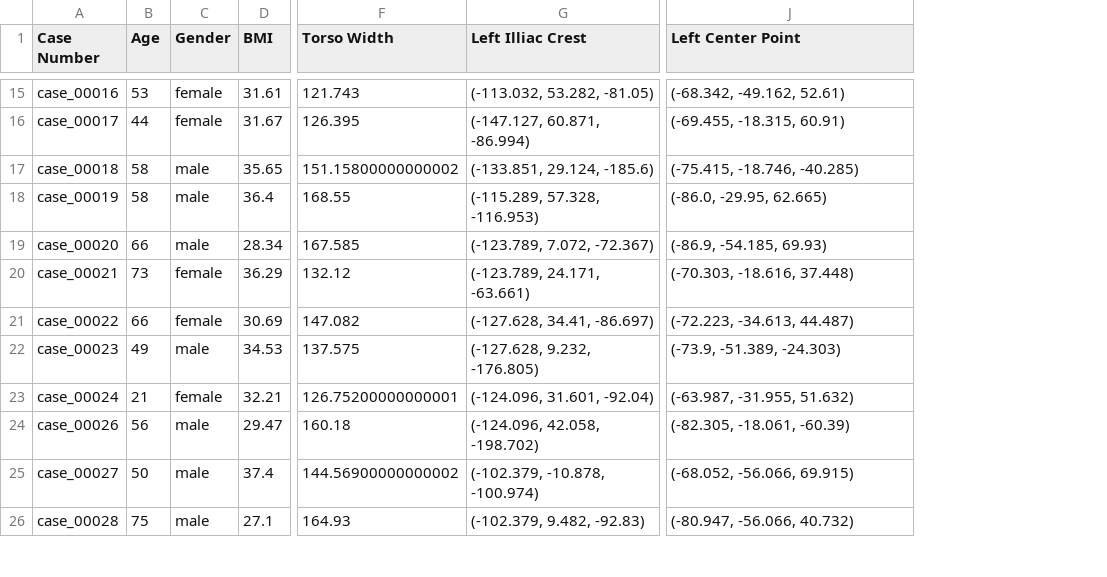
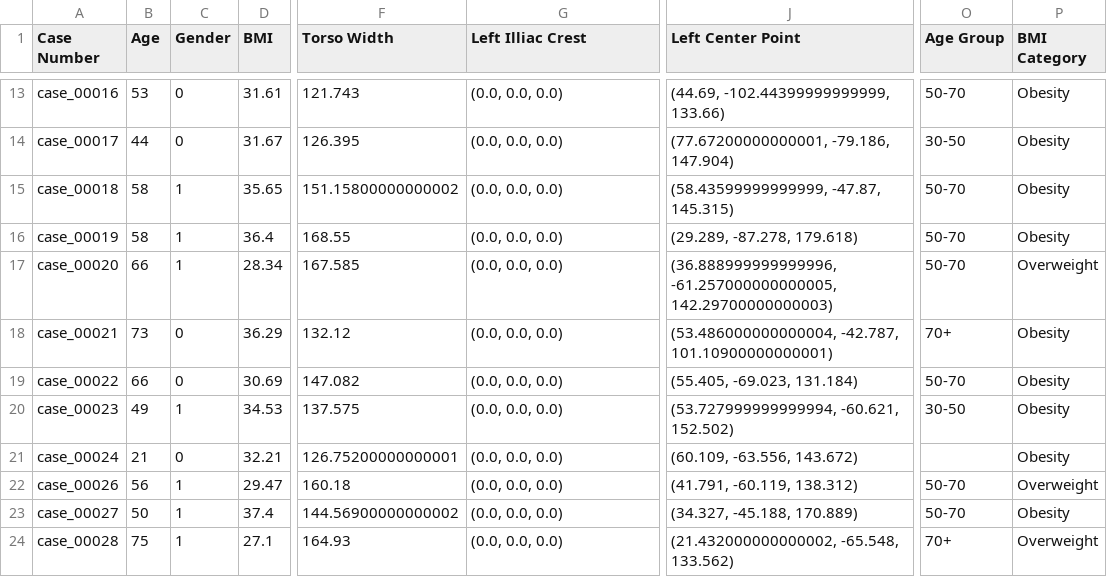
Before and after one commit to legendarychristian/sonovance, a CSV file: leftkidney.csv, drawn as a sheet; only a part is shown, gaps mark what is left out; addresses are those after the commit; the diff covers the shown part only; the diff names each change by its address in the sheet, - before the commit and + after, or states it on an @@ line.

```diff
--- a/leftkidney.csv
+++ b/leftkidney.csv
+column O (Age Group), rows 13-24: 50-70 | 30-50 | 50-70 | 50-70 | 50-70 | 70+ | 50-70 | 30-50 |  | 50-70 | 50-70 | 70+
+column P (BMI Category), rows 13-24: Obesity | Obesity | Obesity | Obesity | Overweight | Obesity | Obesity | Obesity | Obesity | Overweight | Obesity | Overweight
-C13:C14 (Gender): female
+C13:C14 (Gender): 0
-G13 (Left Illiac Crest): (-113.032, 53.282, -81.05)
+G13 (Left Illiac Crest): (0.0, 0.0, 0.0)
-J13 (Left Center Point): (-68.342, -49.162, 52.61)
+J13 (Left Center Point): (44.69, -102.44399999999999, 133.66)
-G14 (Left Illiac Crest): (-147.127, 60.871, -86.994)
+G14 (Left Illiac Crest): (0.0, 0.0, 0.0)
-J14 (Left Center Point): (-69.455, -18.315, 60.91)
+J14 (Left Center Point): (77.67200000000001, -79.186, 147.904)
-C15:C17 (Gender): male
+C15:C17 (Gender): 1
-G15 (Left Illiac Crest): (-133.851, 29.124, -185.6)
+G15 (Left Illiac Crest): (0.0, 0.0, 0.0)
-J15 (Left Center Point): (-75.415, -18.746, -40.285)
+J15 (Left Center Point): (58.43599999999999, -47.87, 145.315)
-G16 (Left Illiac Crest): (-115.289, 57.328, -116.953)
+G16 (Left Illiac Crest): (0.0, 0.0, 0.0)
-J16 (Left Center Point): (-86.0, -29.95, 62.665)
+J16 (Left Center Point): (29.289, -87.278, 179.618)
-G17 (Left Illiac Crest): (-123.789, 7.072, -72.367)
+G17 (Left Illiac Crest): (0.0, 0.0, 0.0)
-J17 (Left Center Point): (-86.9, -54.185, 69.93)
+J17 (Left Center Point): (36.888999999999996, -61.257000000000005, 142.29700000000003)
-C18:C19 (Gender): female
+C18:C19 (Gender): 0
-G18 (Left Illiac Crest): (-123.789, 24.171, -63.661)
+G18 (Left Illiac Crest): (0.0, 0.0, 0.0)
-J18 (Left Center Point): (-70.303, -18.616, 37.448)
+J18 (Left Center Point): (53.486000000000004, -42.787, 101.10900000000001)
-G19 (Left Illiac Crest): (-127.628, 34.41, -86.697)
+G19 (Left Illiac Crest): (0.0, 0.0, 0.0)
-J19 (Left Center Point): (-72.223, -34.613, 44.487)
+J19 (Left Center Point): (55.405, -69.023, 131.184)
-C20 (Gender): male
+C20 (Gender): 1
-G20 (Left Illiac Crest): (-127.628, 9.232, -176.805)
+G20 (Left Illiac Crest): (0.0, 0.0, 0.0)
-J20 (Left Center Point): (-73.9, -51.389, -24.303)
+J20 (Left Center Point): (53.727999999999994, -60.621, 152.502)
-C21 (Gender): female
+C21 (Gender): 0
-G21 (Left Illiac Crest): (-124.096, 31.601, -92.04)
+G21 (Left Illiac Crest): (0.0, 0.0, 0.0)
-J21 (Left Center Point): (-63.987, -31.955, 51.632)
+J21 (Left Center Point): (60.109, -63.556, 143.672)
-C22:C24 (Gender): male
+C22:C24 (Gender): 1
-G22 (Left Illiac Crest): (-124.096, 42.058, -198.702)
+G22 (Left Illiac Crest): (0.0, 0.0, 0.0)
-J22 (Left Center Point): (-82.305, -18.061, -60.39)
+J22 (Left Center Point): (41.791, -60.119, 138.312)
-G23 (Left Illiac Crest): (-102.379, -10.878, -100.974)
+G23 (Left Illiac Crest): (0.0, 0.0, 0.0)
-J23 (Left Center Point): (-68.052, -56.066, 69.915)
+J23 (Left Center Point): (34.327, -45.188, 170.889)
-G24 (Left Illiac Crest): (-102.379, 9.482, -92.83)
+G24 (Left Illiac Crest): (0.0, 0.0, 0.0)
-J24 (Left Center Point): (-80.947, -56.066, 40.732)
+J24 (Left Center Point): (21.432000000000002, -65.548, 133.562)
```
Also changed, not shown: 3 removed rows and 96 edited cells elsewhere in this file, 1 other file.
